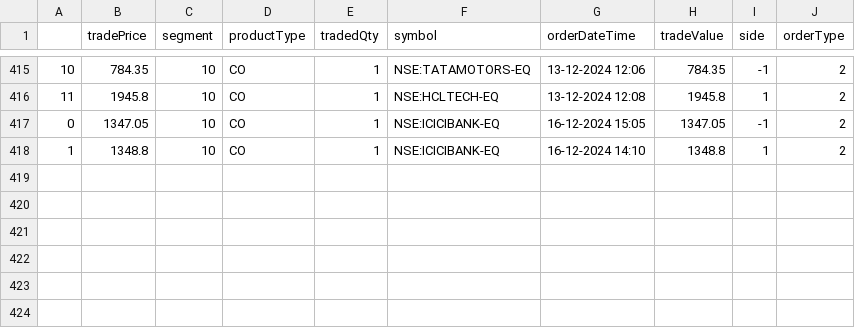
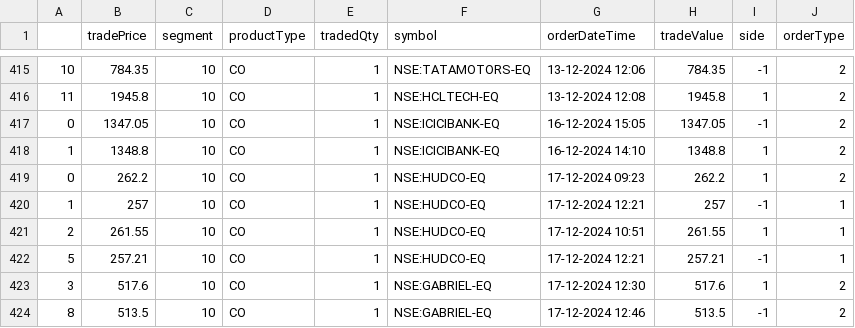
Before and after one commit to naveenkonam1985/trademetriks, a CSV file: data/trades_data_latest.csv, drawn as a sheet; only a part is shown, gaps mark what is left out; the diff names each change by its address in the sheet, - before the commit and + after, or states it on an @@ line.

Commit message:
Added 17thDec24 trades

```diff
--- a/data/trades_data_latest.csv
+++ b/data/trades_data_latest.csv
+row 419: 0 | 262.2 | 10 | CO | 1 | NSE:HUDCO-EQ | 17-12-2024 09:23 | 262.2 | 1 | 2
+row 420: 1 | 257 | 10 | CO | 1 | NSE:HUDCO-EQ | 17-12-2024 12:21 | 257 | -1 | 1
+row 421: 2 | 261.55 | 10 | CO | 1 | NSE:HUDCO-EQ | 17-12-2024 10:51 | 261.55 | 1 | 1
+row 422: 5 | 257.21 | 10 | CO | 1 | NSE:HUDCO-EQ | 17-12-2024 12:21 | 257.21 | -1 | 1
+row 423: 3 | 517.6 | 10 | CO | 1 | NSE:GABRIEL-EQ | 17-12-2024 12:30 | 517.6 | 1 | 2
+row 424: 8 | 513.5 | 10 | CO | 1 | NSE:GABRIEL-EQ | 17-12-2024 12:46 | 513.5 | -1 | 2
```
